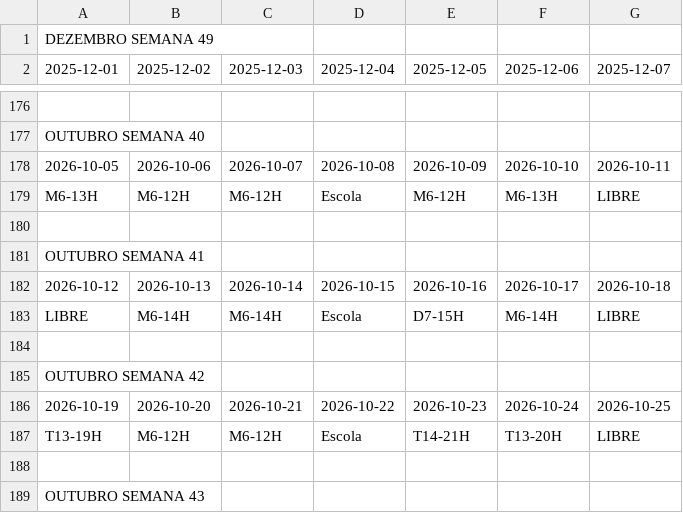
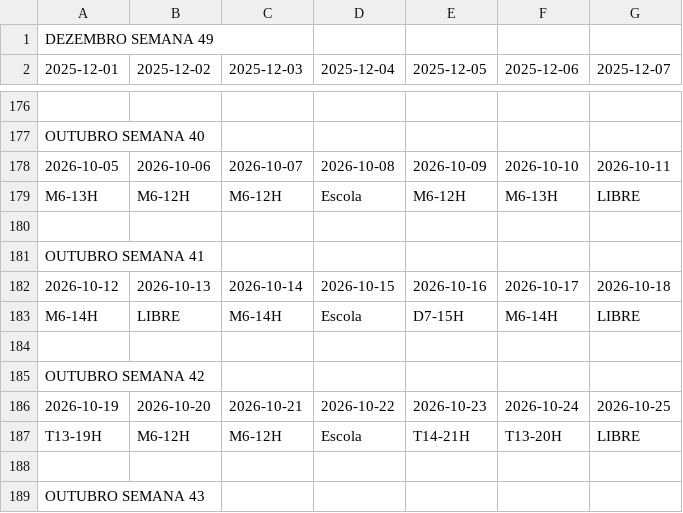
Before and after one commit to RamosPedro27/Horarios_Trabalho, a CSV file: Horarios_Trabalho.csv, drawn as a sheet; only a part is shown, gaps mark what is left out.

Commit message:
Atualizar Horarios_Trabalho.csv via Google Sheets

```diff
--- a/Horarios_Trabalho.csv
+++ b/Horarios_Trabalho.csv
@@ -182,3 +182,3 @@ OUTUBRO SEMANA 41,,,,,,
 2026-10-12,2026-10-13,2026-10-14,2026-10-15,2026-10-16,2026-10-17,2026-10-18
-LIBRE,M6-14H,M6-14H,Escola,D7-15H,M6-14H,LIBRE
+M6-14H,LIBRE,M6-14H,Escola,D7-15H,M6-14H,LIBRE
 ,,,,,,
```
